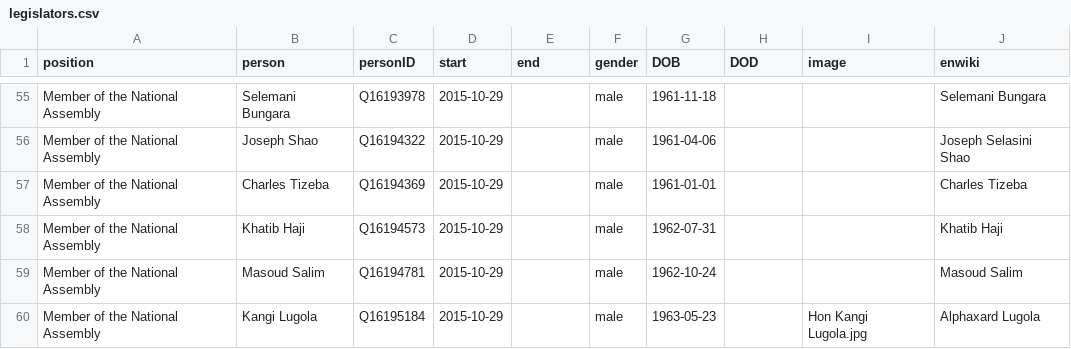
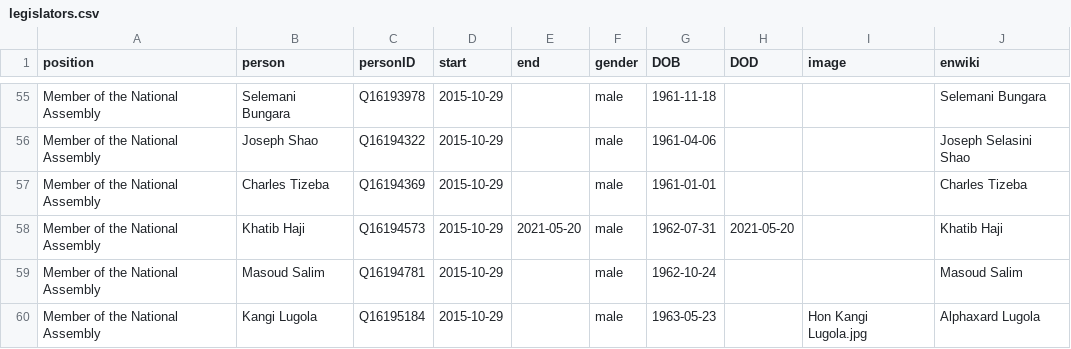
Before and after one commit to every-politician-scrapers/tanzania-ministers, a CSV file: html/legislators.csv, drawn as a sheet; only a part is shown, gaps mark what is left out.

Commit message:
PCB update

```diff
--- a/html/legislators.csv
+++ b/html/legislators.csv
@@ -57,3 +57,3 @@ Member of the National Assembly,Joseph Shao,Q16194322,2015-10-29,,male,1961-04-0
 Member of the National Assembly,Charles Tizeba,Q16194369,2015-10-29,,male,1961-01-01,,,Charles Tizeba
-Member of the National Assembly,Khatib Haji,Q16194573,2015-10-29,,male,1962-07-31,,,Khatib Haji
+Member of the National Assembly,Khatib Haji,Q16194573,2015-10-29,2021-05-20,male,1962-07-31,2021-05-20,,Khatib Haji
 Member of the National Assembly,Masoud Salim,Q16194781,2015-10-29,,male,1962-10-24,,,Masoud Salim
```
